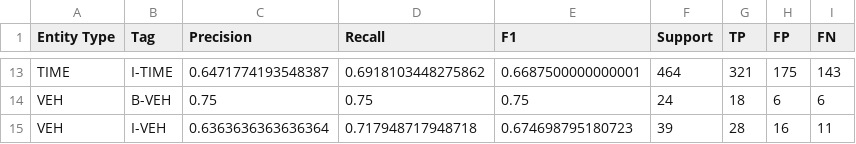
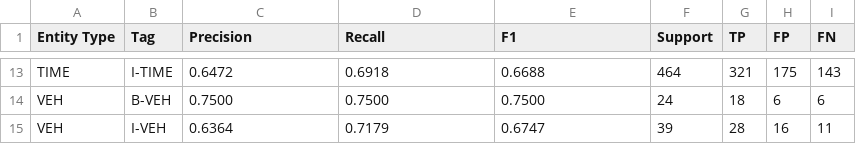
Before and after one commit to wpn-fri/CAS_Mod4_NER, a CSV file: results/bio_tag_analysis_french.csv, drawn as a sheet; only a part is shown, gaps mark what is left out; the diff covers the shown part only; the diff names each change by its address in the sheet, - before the commit and + after, or states it on an @@ line.

```diff
--- a/results/bio_tag_analysis_french.csv
+++ b/results/bio_tag_analysis_french.csv
-C13 (Precision): 0.6471774193548387
+C13 (Precision): 0.6472
-D13 (Recall): 0.6918103448275862
+D13 (Recall): 0.6918
-E13 (F1): 0.6687500000000001
+E13 (F1): 0.6688
-C14 (Precision): 0.75
+C14 (Precision): 0.7500
-D14 (Recall): 0.75
+D14 (Recall): 0.7500
-E14 (F1): 0.75
+E14 (F1): 0.7500
-C15 (Precision): 0.6363636363636364
+C15 (Precision): 0.6364
-D15 (Recall): 0.717948717948718
+D15 (Recall): 0.7179
-E15 (F1): 0.674698795180723
+E15 (F1): 0.6747
```
Also changed, not shown: 32 edited cells elsewhere in this file, results/bio_tag_analysis_english.csv, results/bio_tag_analysis_italian.csv.
